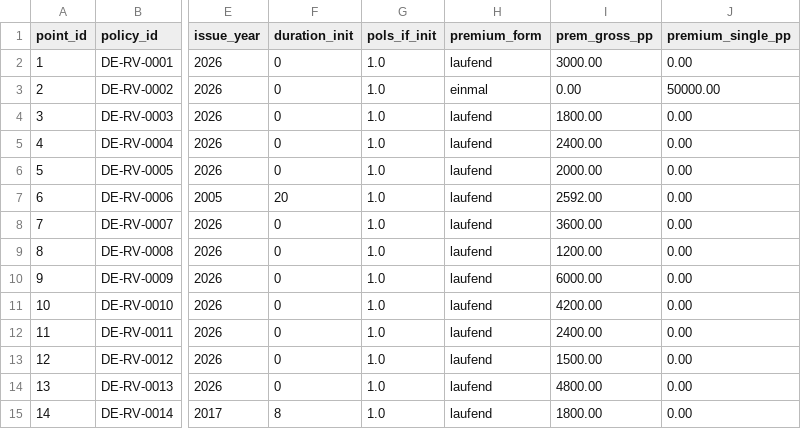
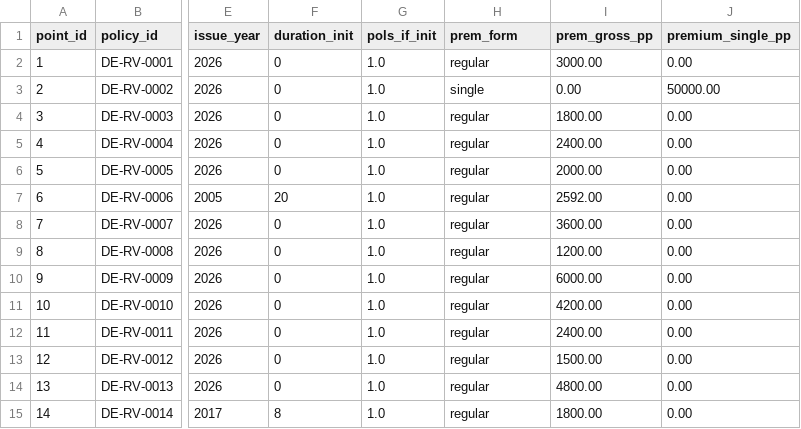
Before and after one commit to Degelmann-Solutions/delib-testbed, a CSV file: products/klassische_rentenversicherung/model_point_table.csv, drawn as a sheet; only a part is shown, gaps mark what is left out; the diff names each change by its address in the sheet, - before the commit and + after, or states it on an @@ line.

```diff
--- a/products/klassische_rentenversicherung/model_point_table.csv
+++ b/products/klassische_rentenversicherung/model_point_table.csv
-H1: premium_form
+H1: prem_form
-H2 (prem_form): laufend
+H2 (prem_form): regular
-H3 (prem_form): einmal
+H3 (prem_form): single
-H4:H15 (prem_form): laufend
+H4:H15 (prem_form): regular
```
Also changed, not shown: products/fondsgebundene_rentenversicherung/model_point_table.csv, products/indexpolice/model_point_table.csv, 26 other files.
